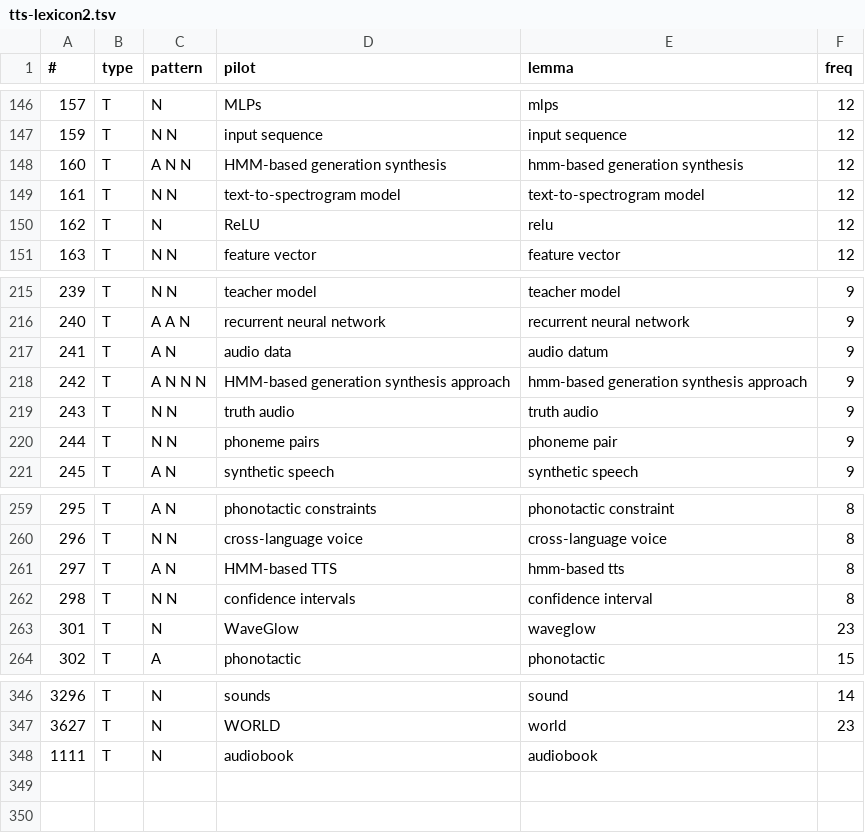
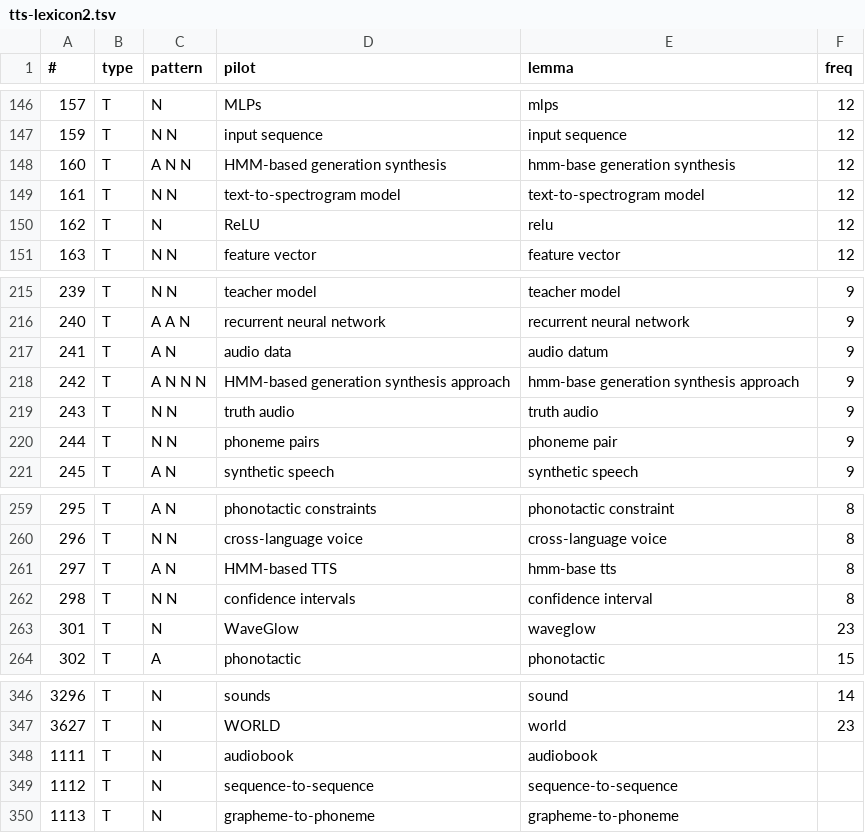
Before and after one commit to macairececile/terminology_project, a TSV file: tts-lexicon2.tsv, drawn as a sheet; only a part is shown, gaps mark what is left out.

```diff
--- a/tts-lexicon2.tsv
+++ b/tts-lexicon2.tsv
@@ -147,3 +147,3 @@
 159	T	N N	input sequence	input sequence	12
-160	T	A N N	HMM-based generation synthesis	hmm-based generation synthesis	12
+160	T	A N N	HMM-based generation synthesis	hmm-base generation synthesis	12
 161	T	N N	text-to-spectrogram model	text-to-spectrogram model	12
@@ -217,3 +217,3 @@
 241	T	A N	audio data	audio datum	9
-242	T	A N N N	HMM-based generation synthesis approach	hmm-based generation synthesis approach	9
+242	T	A N N N	HMM-based generation synthesis approach	hmm-base generation synthesis approach	9
 243	T	N N	truth audio	truth audio	9
@@ -260,3 +260,3 @@
 296	T	N N	cross-language voice	cross-language voice	8
-297	T	A N	HMM-based TTS	hmm-based tts	8
+297	T	A N	HMM-based TTS	hmm-base tts	8
 298	T	N N	confidence intervals	confidence interval	8
@@ -348 +348,3 @@
 1111	T	N	audiobook	audiobook	
+1112	T	N	sequence-to-sequence	sequence-to-sequence	
+1113	T	N	grapheme-to-phoneme	grapheme-to-phoneme	
```
Also changed, not shown: 2 other files.
